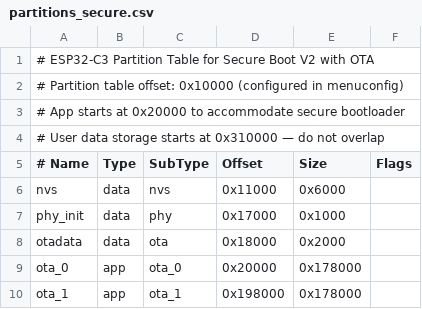
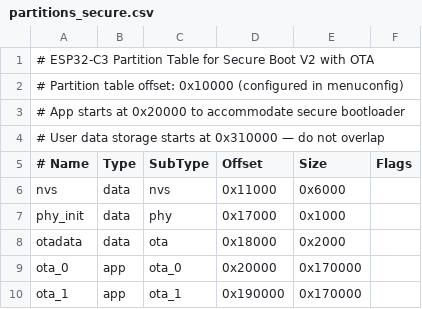
Before and after one commit to Babu12345/wifi_display, a CSV file: main/partitions_secure.csv, drawn as a sheet.

Commit message:
Update secure flashing

```diff
--- a/main/partitions_secure.csv
+++ b/main/partitions_secure.csv
@@ -8,3 +8,3 @@ phy_init, data, phy,     0x17000,  0x1000,
 otadata,  data, ota,     0x18000,  0x2000,
-ota_0,    app,  ota_0,   0x20000,  0x178000,
-ota_1,    app,  ota_1,   0x198000, 0x178000,
+ota_0,    app,  ota_0,   0x20000,  0x170000,
+ota_1,    app,  ota_1,   0x190000, 0x170000,
```
Also changed, not shown: 5 other files.
